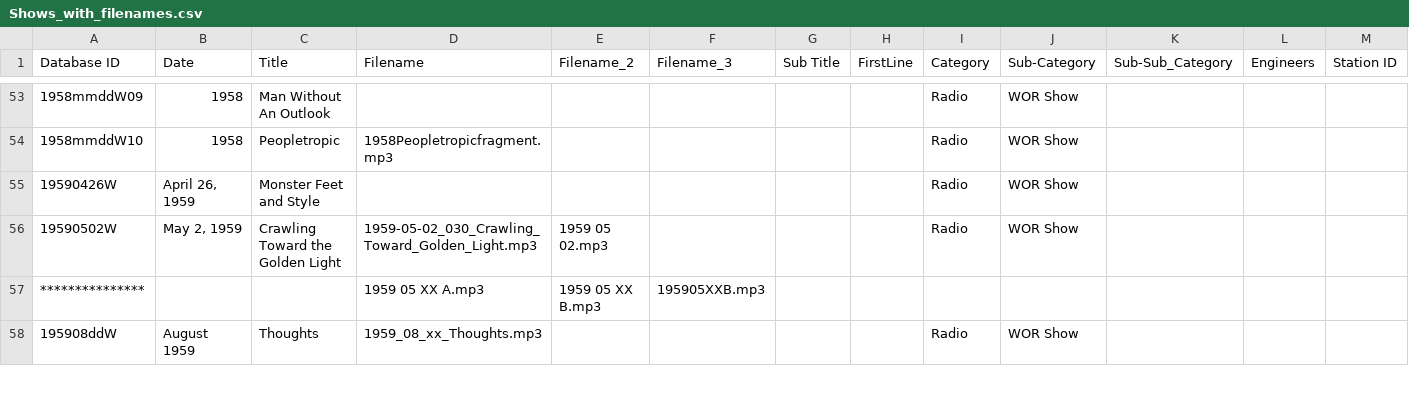
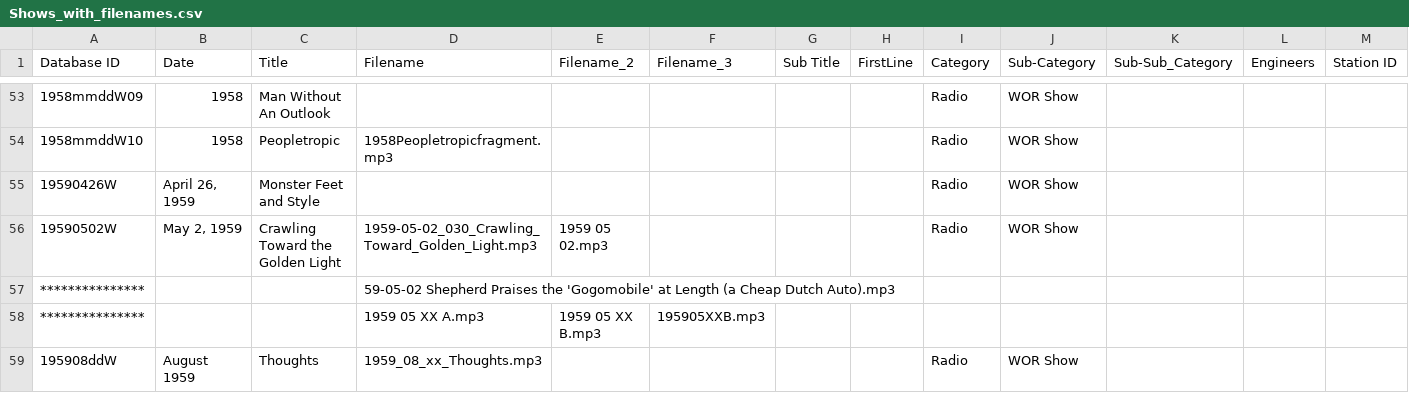
Before and after one commit to stevemclaugh/shep-metadata, a CSV file: Shows_with_filenames.csv, drawn as a sheet; only a part is shown, gaps mark what is left out; rows hold the shown columns only; the diff covers the shown part only; the diff names each change by its address in the sheet, - before the commit and + after, or states it on an @@ line.

```diff
--- a/Shows_with_filenames.csv
+++ b/Shows_with_filenames.csv
+row 57: *************** |  |  | 59-05-02 Shepherd Praises the 'Gogomobile' at Length (a Cheap Dutch Auto).mp3
```
Also changed, not shown: 4 edited cells elsewhere in this file, 1 other file.
